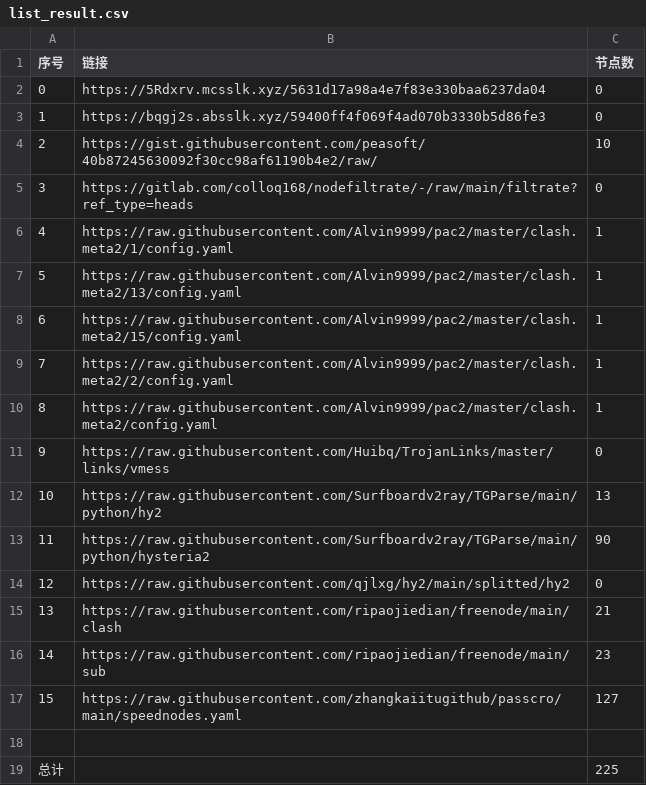
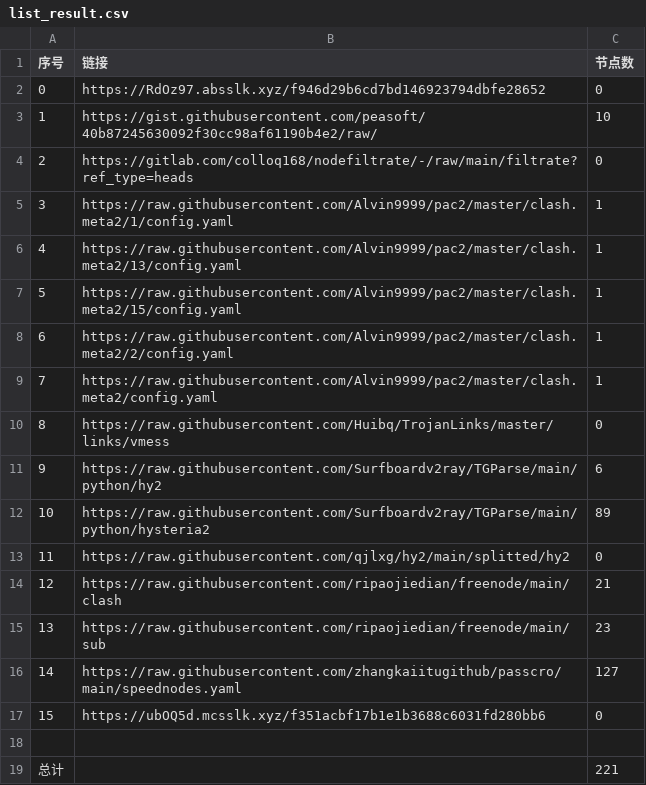
Before and after one commit to sileopro/NoMoreWalls, a CSV file: list_result.csv, drawn as a sheet; removed rows and columns are numbered as before the commit, all else as after; the diff names each change by its address in the sheet, - before the commit and + after, or states it on an @@ line.

```diff
--- a/list_result.csv
+++ b/list_result.csv
-B2 (链接): https://5Rdxrv.mcsslk.xyz/5631d17a98a4e7f83e330baa6237da04
+B2 (链接): https://RdOz97.absslk.xyz/f946d29b6cd7bd146923794dbfe28652
-row 3: 1 | https://bqgj2s.absslk.xyz/59400ff4f069f4ad070b3330b5d86fe3 | 0
@@ column A (序号) renumbered between rows 3 and 16 @@
-C11 (节点数): 13
+C11 (节点数): 6
-C12 (节点数): 90
+C12 (节点数): 89
+row 17: 15 | https://ubOQ5d.mcsslk.xyz/f351acbf17b1e1b3688c6031fd280bb6 | 0
-C19 (节点数): 225
+C19 (节点数): 221
```
Also changed, not shown: 10 other files.
